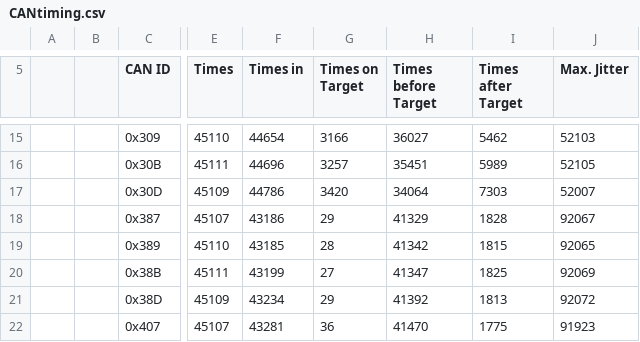
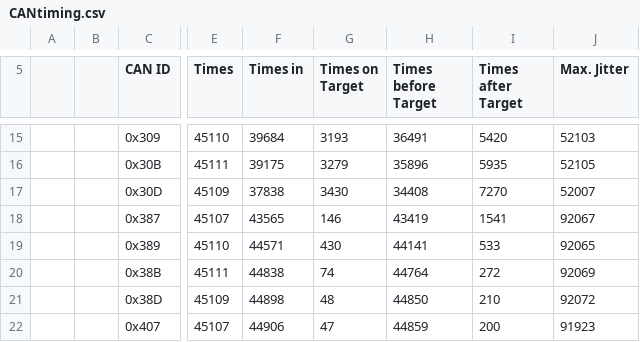
Before and after one commit to chrispbarlow/can_filtering_simulation, a CSV file: CANtiming.csv, drawn as a sheet; only a part is shown, gaps mark what is left out; the diff covers the shown part only; the diff names each change by its address in the sheet, - before the commit and + after, or states it on an @@ line.

Commit message:
Analysing on a time slot basis TODO: Check wrapping with projected time

```diff
--- a/CANtiming.csv
+++ b/CANtiming.csv
-F15 (Times in): 44654
+F15 (Times in): 39684
-G15 (Times on Target): 3166
+G15 (Times on Target): 3193
-H15 (Times before Target): 36027
+H15 (Times before Target): 36491
-I15 (Times after Target): 5462
+I15 (Times after Target): 5420
-F16 (Times in): 44696
+F16 (Times in): 39175
-G16 (Times on Target): 3257
+G16 (Times on Target): 3279
-H16 (Times before Target): 35451
+H16 (Times before Target): 35896
-I16 (Times after Target): 5989
+I16 (Times after Target): 5935
-F17 (Times in): 44786
+F17 (Times in): 37838
-G17 (Times on Target): 3420
+G17 (Times on Target): 3430
-H17 (Times before Target): 34064
+H17 (Times before Target): 34408
-I17 (Times after Target): 7303
+I17 (Times after Target): 7270
-F18 (Times in): 43186
+F18 (Times in): 43565
-G18 (Times on Target): 29
+G18 (Times on Target): 146
-H18 (Times before Target): 41329
+H18 (Times before Target): 43419
-I18 (Times after Target): 1828
+I18 (Times after Target): 1541
-F19 (Times in): 43185
+F19 (Times in): 44571
-G19 (Times on Target): 28
+G19 (Times on Target): 430
-H19 (Times before Target): 41342
+H19 (Times before Target): 44141
-I19 (Times after Target): 1815
+I19 (Times after Target): 533
-F20 (Times in): 43199
+F20 (Times in): 44838
-G20 (Times on Target): 27
+G20 (Times on Target): 74
-H20 (Times before Target): 41347
+H20 (Times before Target): 44764
-I20 (Times after Target): 1825
+I20 (Times after Target): 272
-F21 (Times in): 43234
+F21 (Times in): 44898
-G21 (Times on Target): 29
+G21 (Times on Target): 48
-H21 (Times before Target): 41392
+H21 (Times before Target): 44850
-I21 (Times after Target): 1813
+I21 (Times after Target): 210
-F22 (Times in): 43281
+F22 (Times in): 44906
-G22 (Times on Target): 36
+G22 (Times on Target): 47
-H22 (Times before Target): 41470
+H22 (Times before Target): 44859
-I22 (Times after Target): 1775
+I22 (Times after Target): 200
```
Also changed, not shown: 87 edited cells elsewhere in this file, 3 other files.
